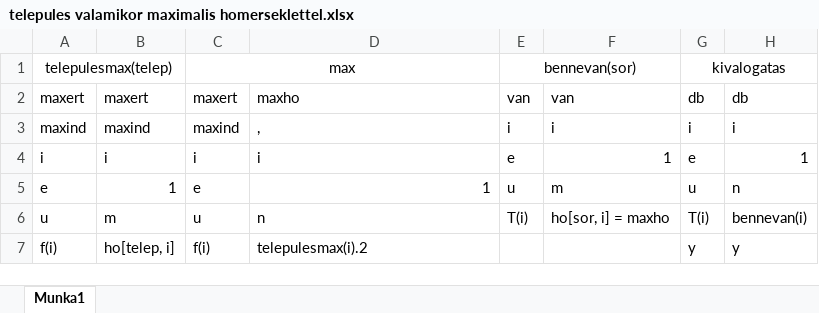
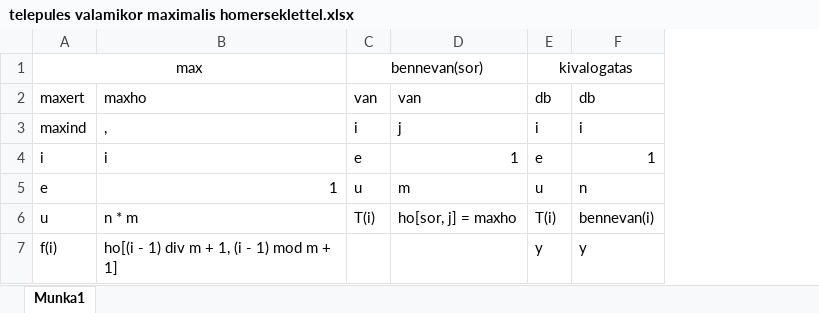
Before and after one commit to Lothiard/elte-cs-bsc, an Excel workbook: 1/.prog/beadando/telepules valamikor maximalis homerseklettel/telepules valamikor maximalis homerseklettel.xlsx, sheet Munka1, drawn as a sheet; values as stored, in another font and other column widths than the file's, no borders; removed rows and columns are numbered as before the commit, all else as after; the diff names each change by its address in the sheet, - before the commit and + after, or states it on an @@ line.

Commit message:
prog CkBead fix & 47 Kezilabda

```diff
--- a/1/.prog/beadando/telepules valamikor maximalis homerseklettel/telepules valamikor maximalis homerseklettel.xlsx (sheet Munka1)
+++ b/1/.prog/beadando/telepules valamikor maximalis homerseklettel/telepules valamikor maximalis homerseklettel.xlsx (sheet Munka1)
-column A, rows 1-7: telepulesmax(telep) | maxert | maxind | i | e | u | f(i)
-column B, rows 2-7: maxert | maxind | i | 1 | m | ho[telep, i]
-D3: i
+D3: j
-B6: n
+B6: n * m
-D6: ho[sor, i] = maxho
+D6: ho[sor, j] = maxho
-B7: telepulesmax(i).2
+B7: ho[(i - 1) div m + 1, (i - 1) mod m + 1]
```
Also changed, not shown: 10 other files.
